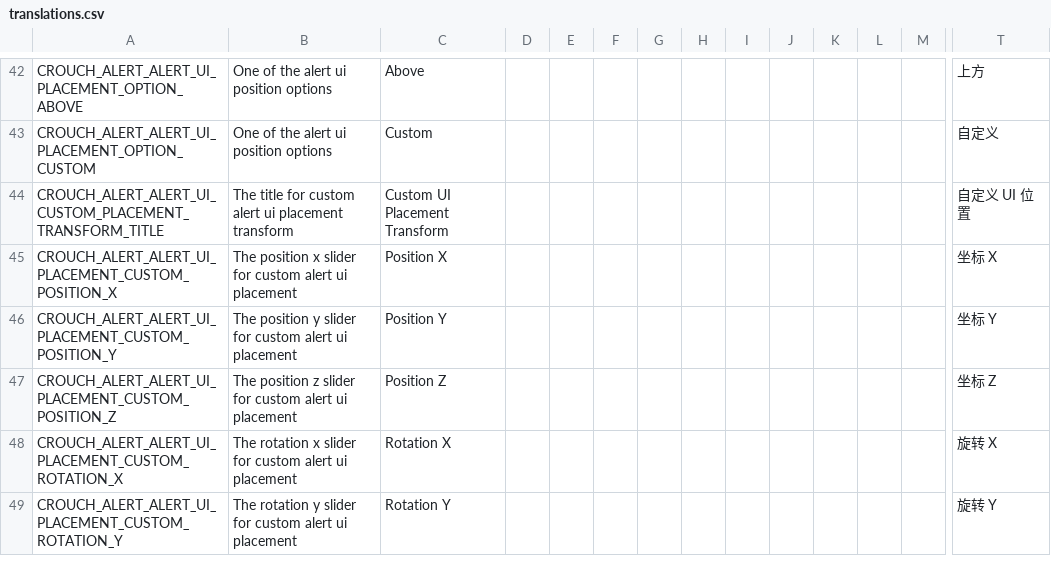
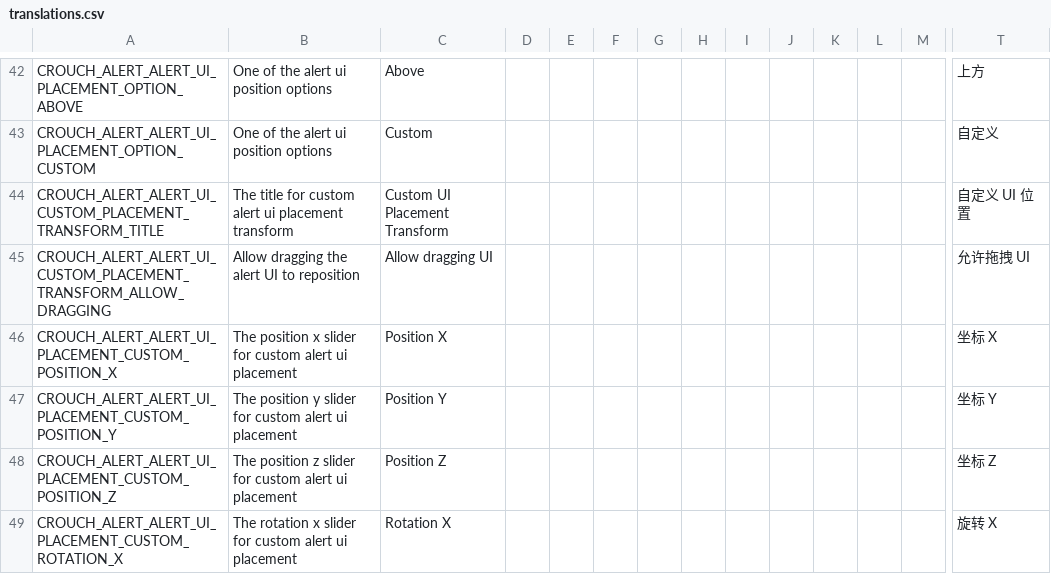
Before and after one commit to LuiScreaMed/CrouchAlert, a CSV file: Resources/translations.csv, drawn as a sheet; only a part is shown, gaps mark what is left out; the shorter side is filled out with more unchanged rows; rows hold the shown columns only; the diff names each change by its address in the sheet, - before the commit and + after, or states it on an @@ line.

Commit message:
Add a toggle to disable alert UI handle in settings for preventing pointer being blocked

```diff
--- a/Resources/translations.csv
+++ b/Resources/translations.csv
+row 45: CROUCH_ALERT_ALERT_UI_CUSTOM_PLACEMENT_TRANSFORM_ALLOW_DRAGGING | Allow dragging the alert UI to reposition | Allow dragging UI |  |  |  |  |  |  |  |  |  |  | 允许拖拽 UI
```
Also changed, not shown: 2 other files.
